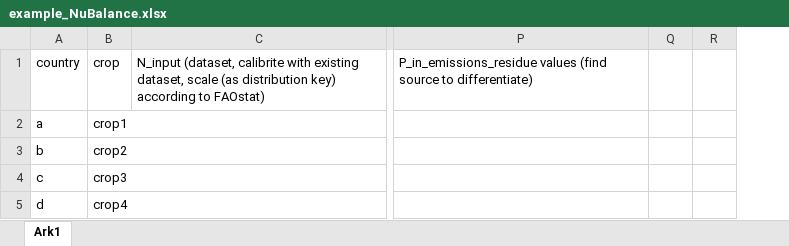
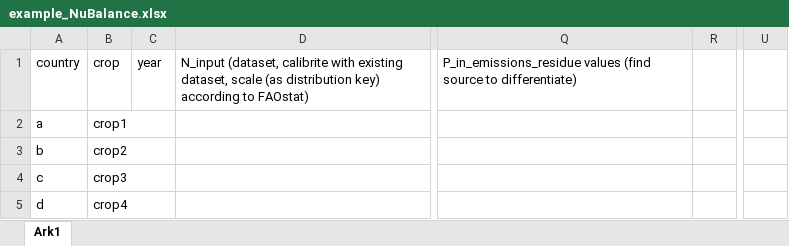
Before and after one commit to panday1995/agri_data_collect, an Excel workbook: data/example_NuBalance.xlsx, sheet Ark1, drawn as a sheet; only a part is shown, gaps mark what is left out; values as stored, in another font and other column widths than the file's, no borders; removed rows and columns are numbered as before the commit, all else as after; the diff names each change by its address in the sheet, - before the commit and + after, or states it on an @@ line.

Commit message:
Update example_NuBalance.xlsx

```diff
--- a/data/example_NuBalance.xlsx (sheet Ark1)
+++ b/data/example_NuBalance.xlsx (sheet Ark1)
+column C, row 1: year
-column Q, empty
+column U, empty
```
